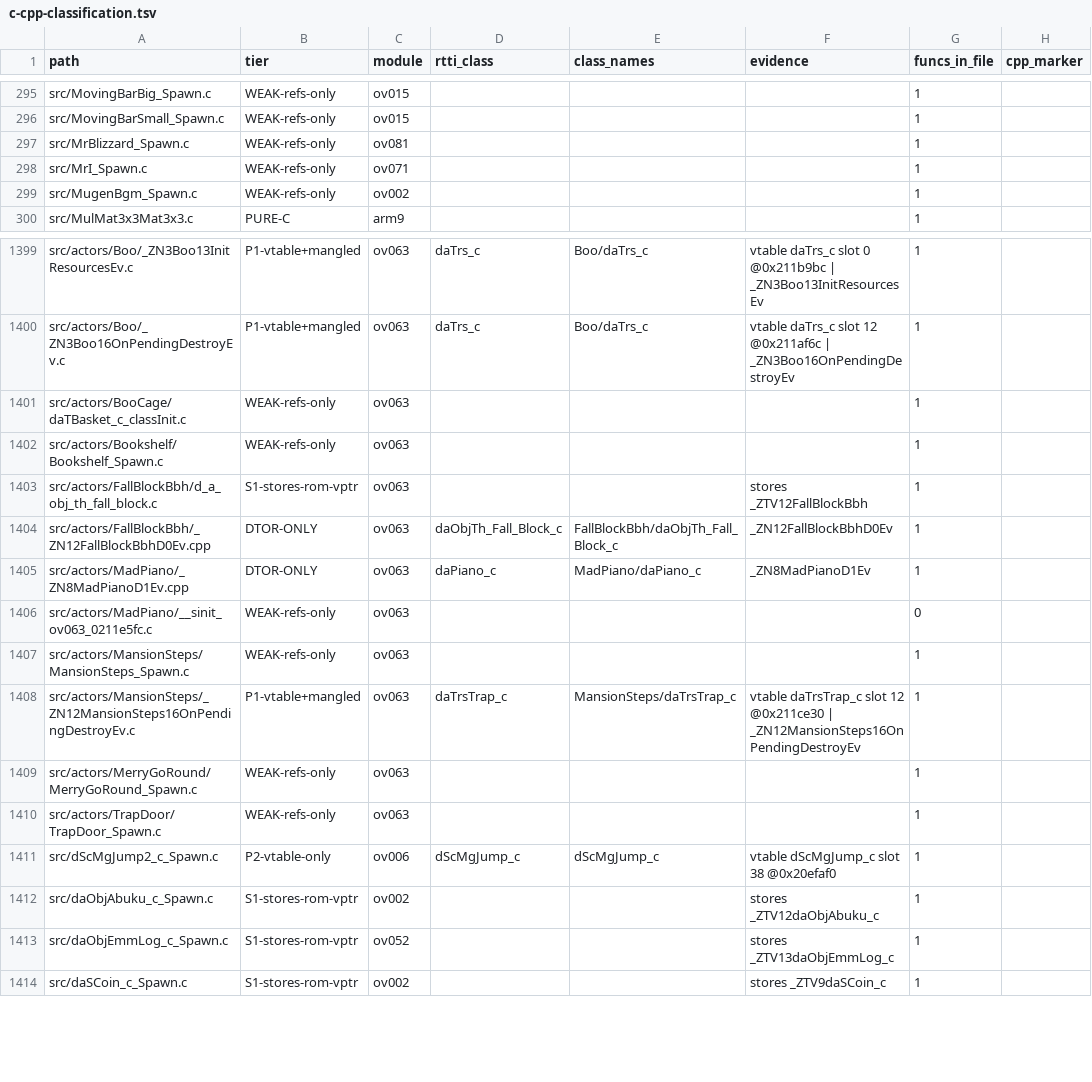
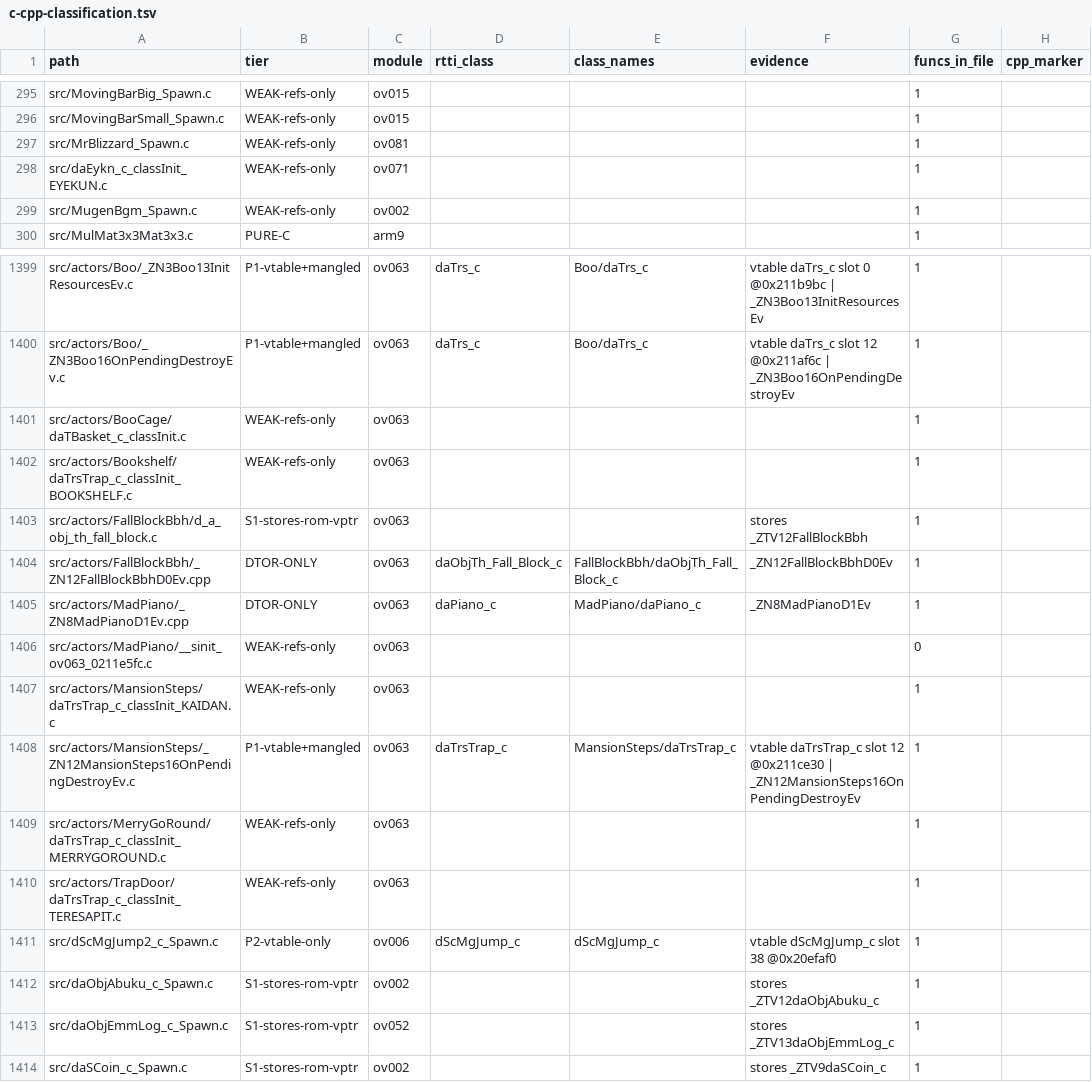
Before and after one commit to tangosdev/sm64ds-decomp, a TSV file: notes/data/c-cpp-classification.tsv, drawn as a sheet; only a part is shown, gaps mark what is left out; the diff names each change by its address in the sheet, - before the commit and + after, or states it on an @@ line.

```diff
--- a/notes/data/c-cpp-classification.tsv
+++ b/notes/data/c-cpp-classification.tsv
-A298 (path): src/MrI_Spawn.c
+A298 (path): src/daEykn_c_classInit_EYEKUN.c
-A1402 (path): src/actors/Bookshelf/Bookshelf_Spawn.c
+A1402 (path): src/actors/Bookshelf/daTrsTrap_c_classInit_BOOKSHELF.c
-A1407 (path): src/actors/MansionSteps/MansionSteps_Spawn.c
+A1407 (path): src/actors/MansionSteps/daTrsTrap_c_classInit_KAIDAN.c
-A1409 (path): src/actors/MerryGoRound/MerryGoRound_Spawn.c
+A1409 (path): src/actors/MerryGoRound/daTrsTrap_c_classInit_MERRYGOROUND.c
-A1410 (path): src/actors/TrapDoor/TrapDoor_Spawn.c
+A1410 (path): src/actors/TrapDoor/daTrsTrap_c_classInit_TERESAPIT.c
```
Also changed, not shown: symbols/actor_renames.tsv, 19 other files.
